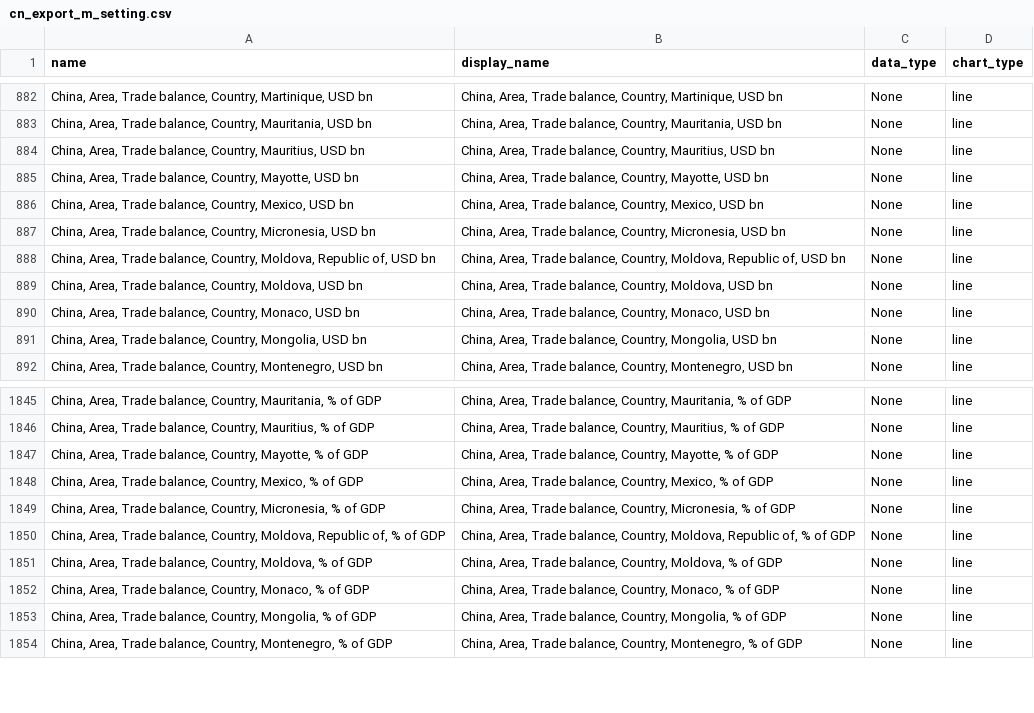
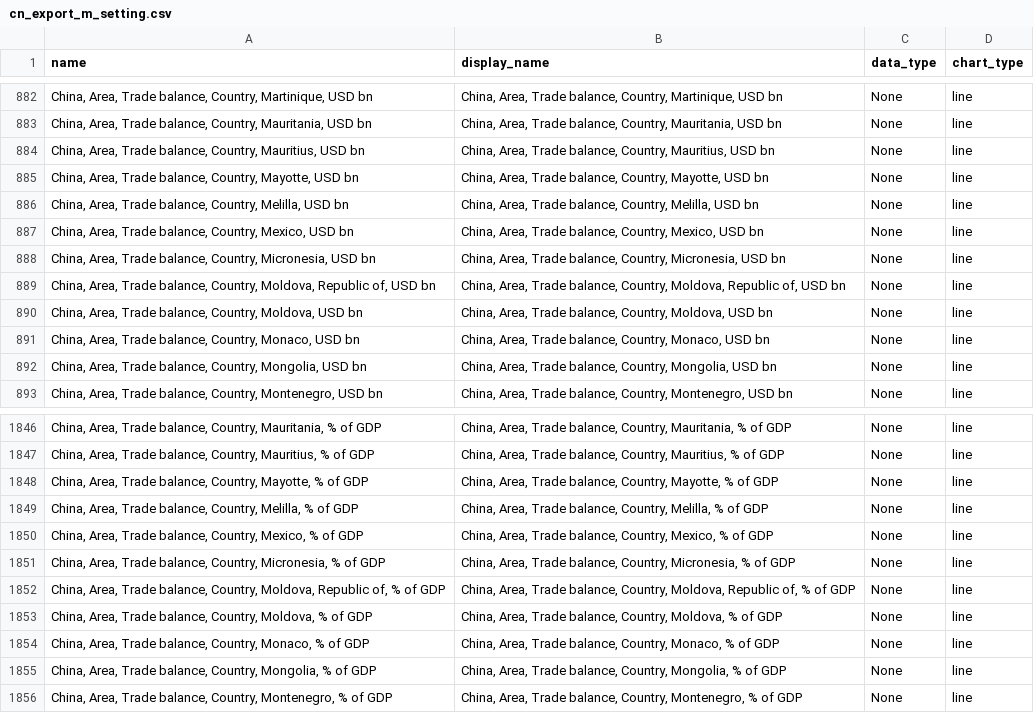
Before and after one commit to Paul-Edward-C/econ-db, a CSV file: app/db/cn/export/m/cn_export_m_setting.csv, drawn as a sheet; only a part is shown, gaps mark what is left out; the diff names each change by its address in the sheet, - before the commit and + after, or states it on an @@ line.

```diff
--- a/app/db/cn/export/m/cn_export_m_setting.csv
+++ b/app/db/cn/export/m/cn_export_m_setting.csv
+row 886: China, Area, Trade balance, Country, Melilla, USD bn | China, Area, Trade balance, Country, Melilla, USD bn | None | line
+row 1849: China, Area, Trade balance, Country, Melilla, % of GDP | China, Area, Trade balance, Country, Melilla, % of GDP | None | line
```
Also changed, not shown: app/db/cn/gdp/q/cn_gdp_q_setting.csv, app/db/jp/export/m/jp_export_m_setting.csv, 5 other files.
